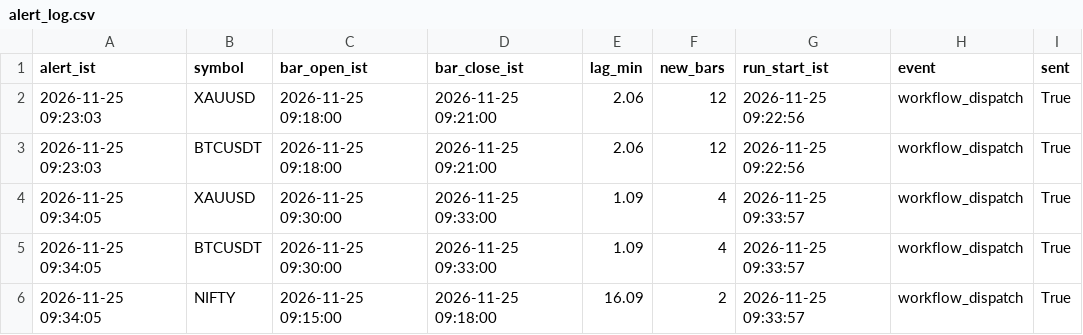
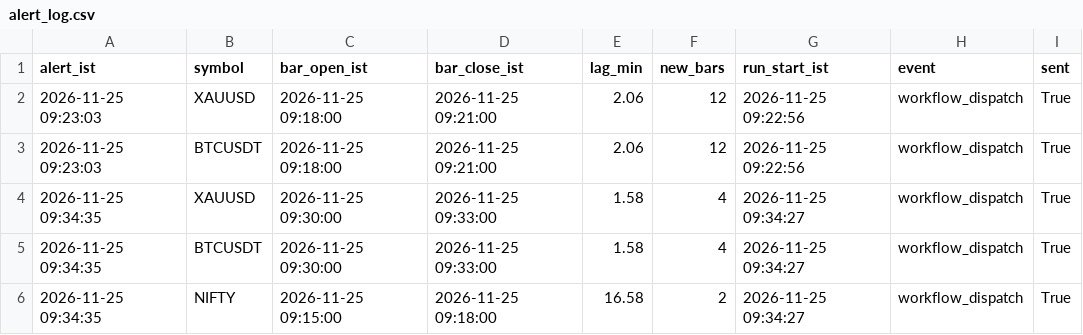
Before and after one commit to itzmustafa18/Gm2xxxx, a CSV file: data/alert_log.csv, drawn as a sheet.

Commit message:
data update

```diff
--- a/data/alert_log.csv
+++ b/data/alert_log.csv
@@ -3,4 +3,4 @@ alert_ist,symbol,bar_open_ist,bar_close_ist,lag_min,new_bars,run_start_ist,event
 2026-11-25 09:23:03,BTCUSDT,2026-11-25 09:18:00,2026-11-25 09:21:00,2.06,12,2026-11-25 09:22:56,workflow_dispatch,True
-2026-11-25 09:34:05,XAUUSD,2026-11-25 09:30:00,2026-11-25 09:33:00,1.09,4,2026-11-25 09:33:57,workflow_dispatch,True
-2026-11-25 09:34:05,BTCUSDT,2026-11-25 09:30:00,2026-11-25 09:33:00,1.09,4,2026-11-25 09:33:57,workflow_dispatch,True
-2026-11-25 09:34:05,NIFTY,2026-11-25 09:15:00,2026-11-25 09:18:00,16.09,2,2026-11-25 09:33:57,workflow_dispatch,True
+2026-11-25 09:34:35,XAUUSD,2026-11-25 09:30:00,2026-11-25 09:33:00,1.58,4,2026-11-25 09:34:27,workflow_dispatch,True
+2026-11-25 09:34:35,BTCUSDT,2026-11-25 09:30:00,2026-11-25 09:33:00,1.58,4,2026-11-25 09:34:27,workflow_dispatch,True
+2026-11-25 09:34:35,NIFTY,2026-11-25 09:15:00,2026-11-25 09:18:00,16.58,2,2026-11-25 09:34:27,workflow_dispatch,True
```
